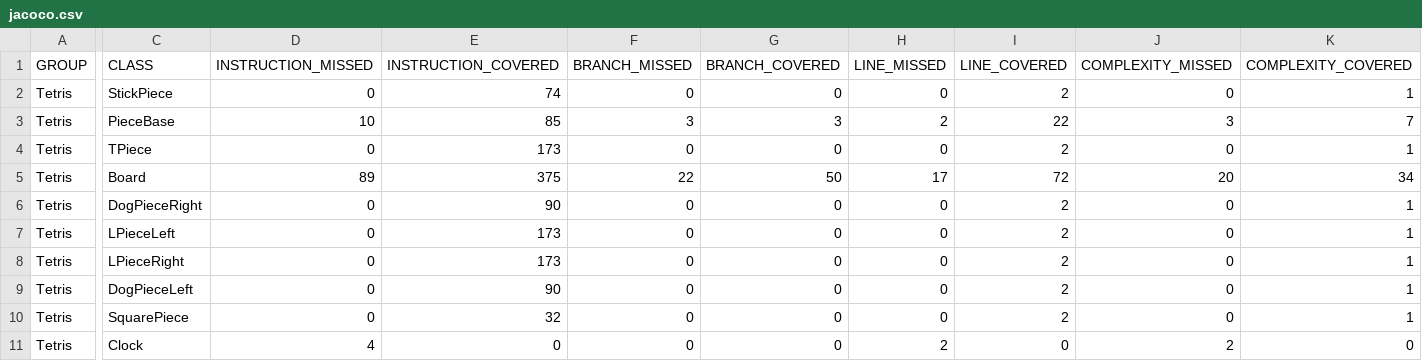
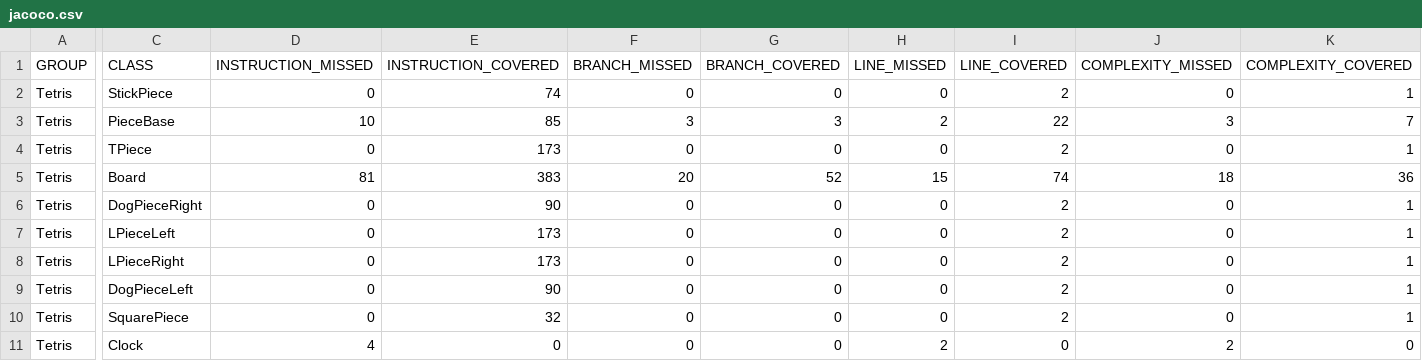
Before and after one commit to StivenAlexis/Tetris, a CSV file: target/my-reports/jacoco.csv, drawn as a sheet; only a part is shown, gaps mark what is left out; the diff names each change by its address in the sheet, - before the commit and + after, or states it on an @@ line.

```diff
--- a/target/my-reports/jacoco.csv
+++ b/target/my-reports/jacoco.csv
-D5 (INSTRUCTION_MISSED): 89
+D5 (INSTRUCTION_MISSED): 81
-E5 (INSTRUCTION_COVERED): 375
+E5 (INSTRUCTION_COVERED): 383
-F5 (BRANCH_MISSED): 22
+F5 (BRANCH_MISSED): 20
-G5 (BRANCH_COVERED): 50
+G5 (BRANCH_COVERED): 52
-H5 (LINE_MISSED): 17
+H5 (LINE_MISSED): 15
-I5 (LINE_COVERED): 72
+I5 (LINE_COVERED): 74
-J5 (COMPLEXITY_MISSED): 20
+J5 (COMPLEXITY_MISSED): 18
-K5 (COMPLEXITY_COVERED): 34
+K5 (COMPLEXITY_COVERED): 36
```
Also changed, not shown: 12 other files.
